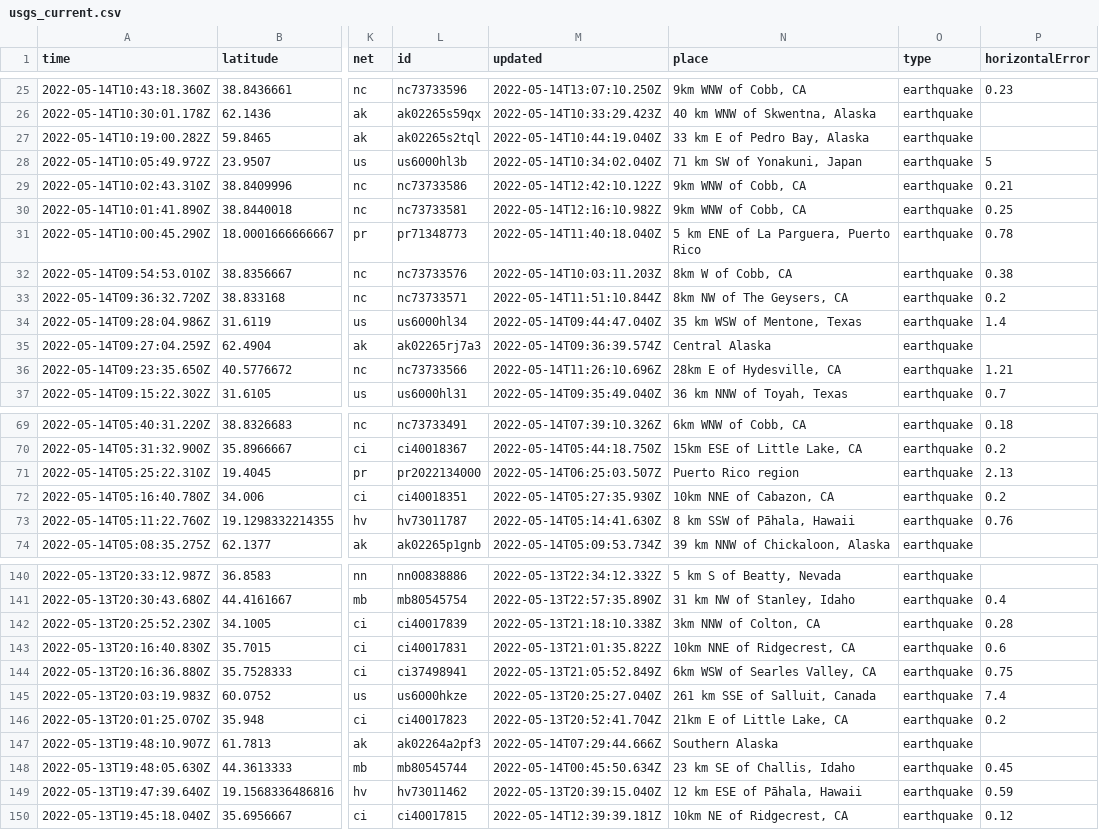
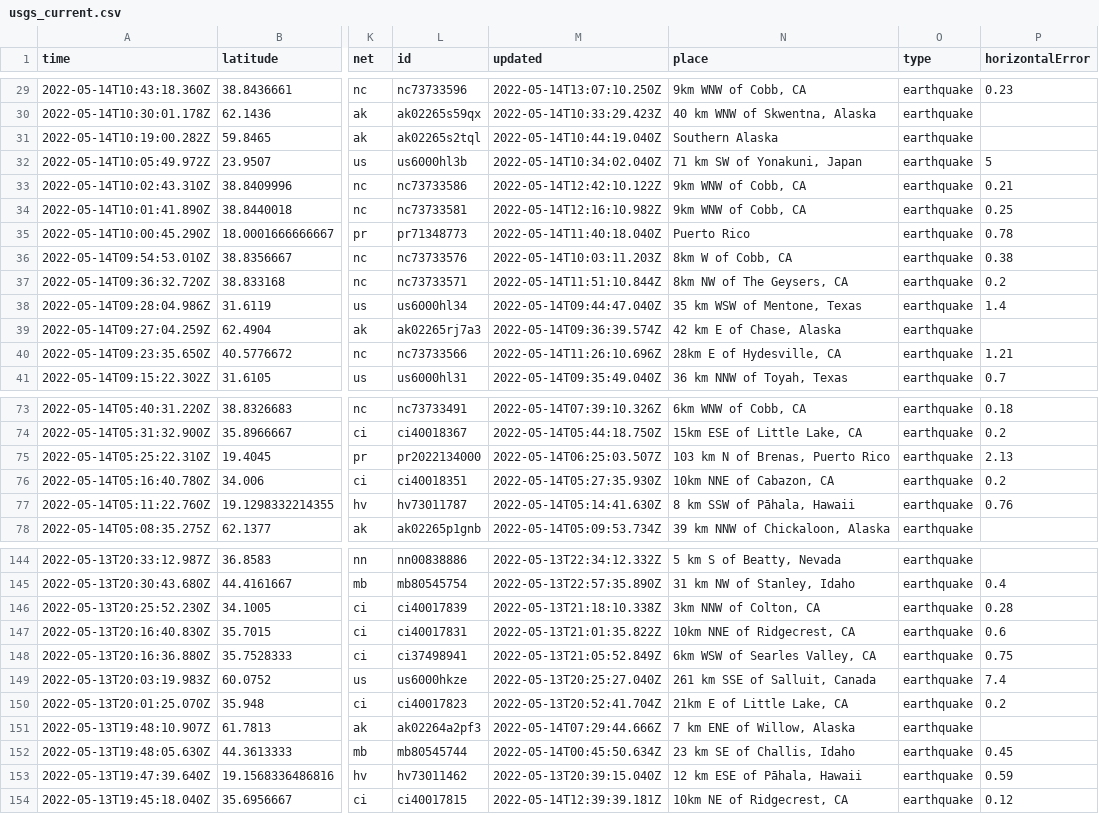
Before and after one commit to melfronczek/my-data-robot, a CSV file: usgs_current.csv, drawn as a sheet; only a part is shown, gaps mark what is left out; addresses are those after the commit; the diff covers the shown part only; the diff names each change by its address in the sheet, - before the commit and + after, or states it on an @@ line.

```diff
--- a/usgs_current.csv
+++ b/usgs_current.csv
-N31 (place): 33 km E of Pedro Bay, Alaska
+N31 (place): Southern Alaska
-N35 (place): 5 km ENE of La Parguera, Puerto Rico
+N35 (place): Puerto Rico
-N39 (place): Central Alaska
+N39 (place): 42 km E of Chase, Alaska
-N75 (place): Puerto Rico region
+N75 (place): 103 km N of Brenas, Puerto Rico
-N151 (place): Southern Alaska
+N151 (place): 7 km ENE of Willow, Alaska
```
Also changed, not shown: 4 added rows, 1 removed row and 5 edited cells elsewhere in this file.
